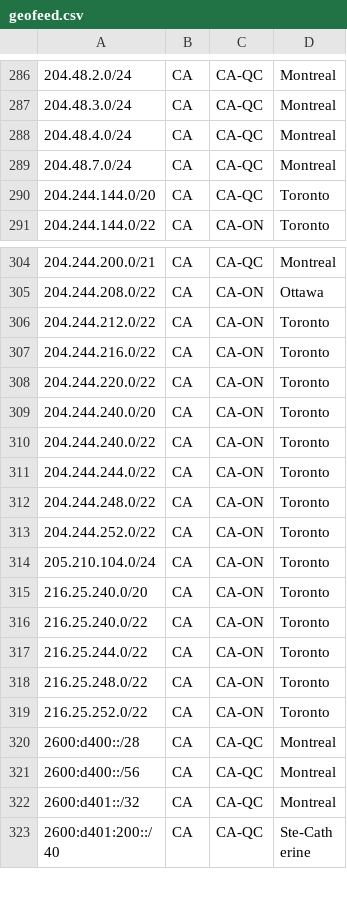
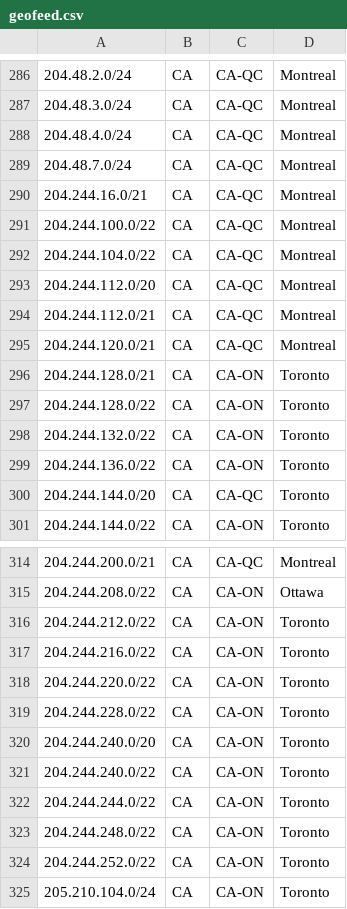
Before and after one commit to ebox-as1403/ebox-as1403.github.io, a CSV file: geofeed.csv, drawn as a sheet; only a part is shown, gaps mark what is left out; the shorter side is filled out with more unchanged rows; the diff names each change by its address in the sheet, - before the commit and + after, or states it on an @@ line.

Commit message:
Update geofeed.csv

```diff
--- a/geofeed.csv
+++ b/geofeed.csv
+row 290: 204.244.16.0/21 | CA | CA-QC | Montreal
+row 291: 204.244.100.0/22 | CA | CA-QC | Montreal
+row 292: 204.244.104.0/22 | CA | CA-QC | Montreal
+row 293: 204.244.112.0/20 | CA | CA-QC | Montreal
+row 294: 204.244.112.0/21 | CA | CA-QC | Montreal
+row 295: 204.244.120.0/21 | CA | CA-QC | Montreal
+row 296: 204.244.128.0/21 | CA | CA-ON | Toronto
+row 297: 204.244.128.0/22 | CA | CA-ON | Toronto
+row 298: 204.244.132.0/22 | CA | CA-ON | Toronto
+row 299: 204.244.136.0/22 | CA | CA-ON | Toronto
+row 319: 204.244.228.0/22 | CA | CA-ON | Toronto
```
